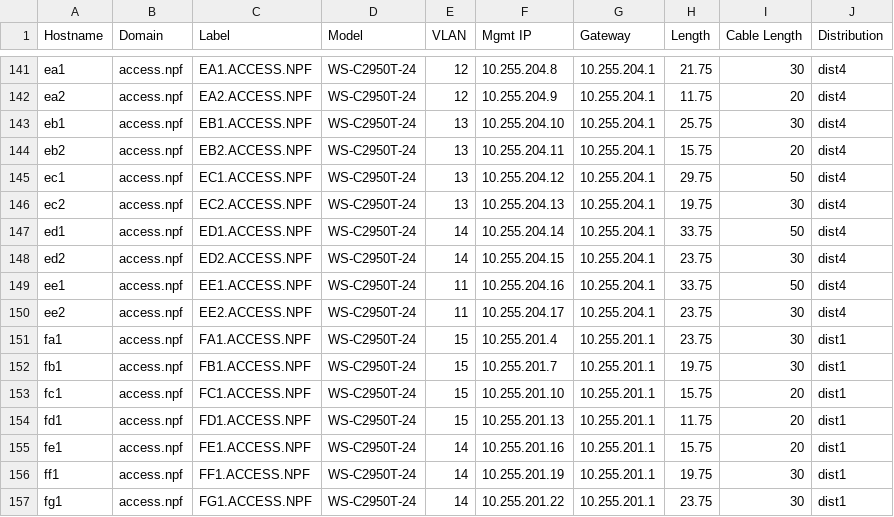
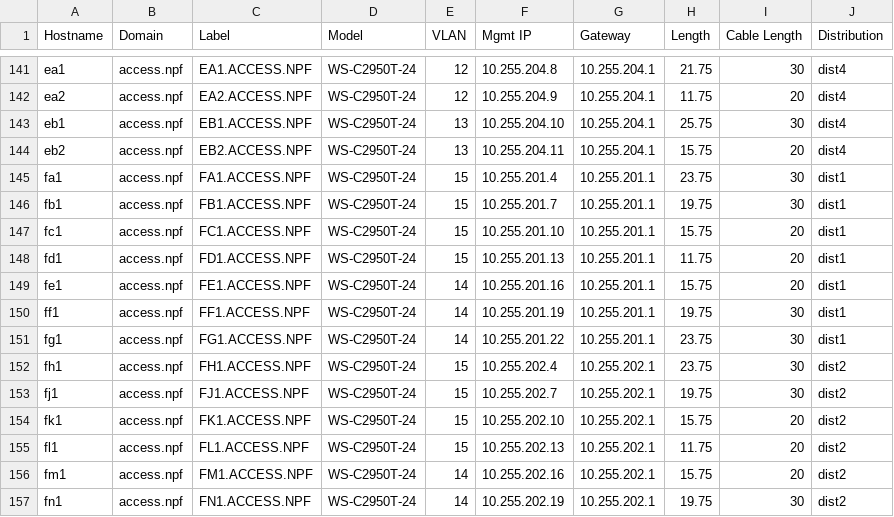
Before and after one commit to npflan/dns, a CSV file: bind/network_data_participants.csv, drawn as a sheet; only a part is shown, gaps mark what is left out; the shorter side is filled out with more unchanged rows.

Commit message:
3 tables

```diff
--- a/bind/network_data_participants.csv
+++ b/bind/network_data_participants.csv
@@ -144,8 +144,2 @@ eb1,access.npf,EB1.ACCESS.NPF,WS-C2950T-24,13,10.255.204.10,10.255.204.1,25.75,3
 eb2,access.npf,EB2.ACCESS.NPF,WS-C2950T-24,13,10.255.204.11,10.255.204.1,15.75,20,dist4,
-ec1,access.npf,EC1.ACCESS.NPF,WS-C2950T-24,13,10.255.204.12,10.255.204.1,29.75,50,dist4,
-ec2,access.npf,EC2.ACCESS.NPF,WS-C2950T-24,13,10.255.204.13,10.255.204.1,19.75,30,dist4,
-ed1,access.npf,ED1.ACCESS.NPF,WS-C2950T-24,14,10.255.204.14,10.255.204.1,33.75,50,dist4,
-ed2,access.npf,ED2.ACCESS.NPF,WS-C2950T-24,14,10.255.204.15,10.255.204.1,23.75,30,dist4,
-ee1,access.npf,EE1.ACCESS.NPF,WS-C2950T-24,11,10.255.204.16,10.255.204.1,33.75,50,dist4,
-ee2,access.npf,EE2.ACCESS.NPF,WS-C2950T-24,11,10.255.204.17,10.255.204.1,23.75,30,dist4,
 fa1,access.npf,FA1.ACCESS.NPF,WS-C2950T-24,15,10.255.201.4,10.255.201.1,23.75,30,dist1,
```
